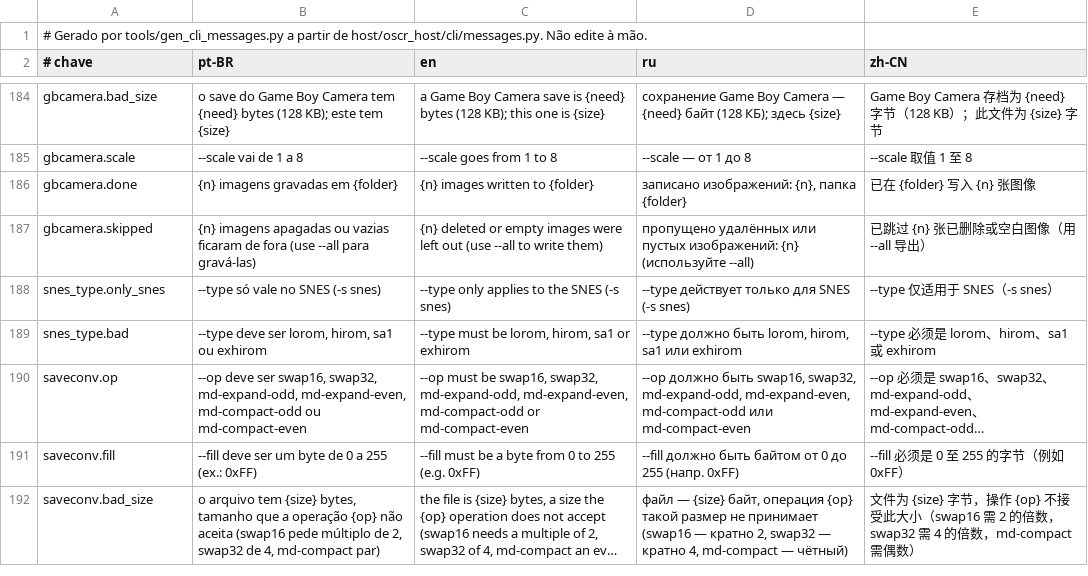
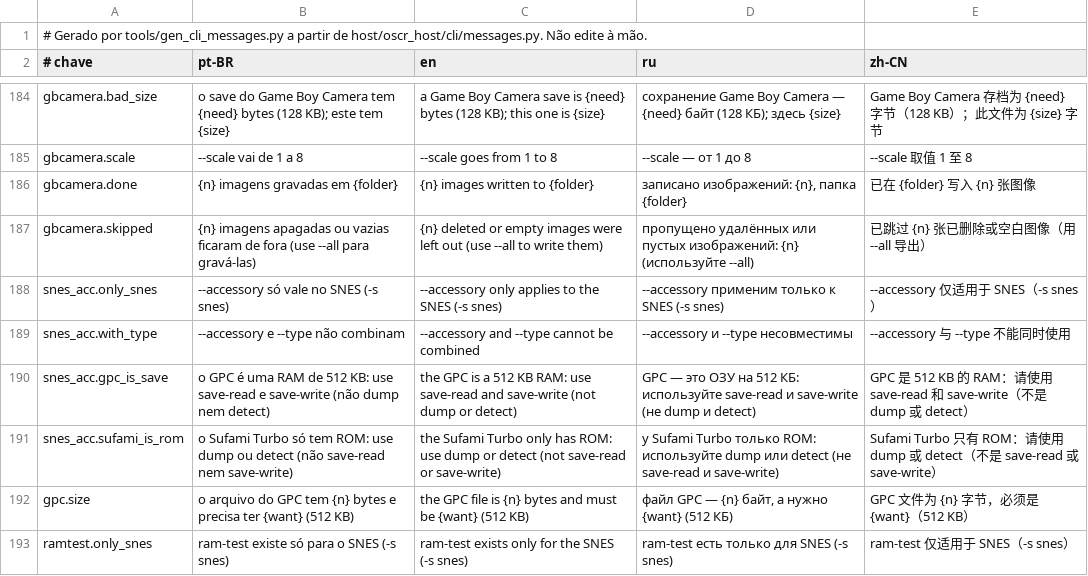
Before and after one commit to legendaryredfox/oscr_minimal, a TSV file: gui/shared/src/jvmMain/resources/oscr/cli-messages.tsv, drawn as a sheet; only a part is shown, gaps mark what is left out; the shorter side is filled out with more unchanged rows; long unchanged cells end in …; the diff covers the shown part only; the diff names each change by its address in the sheet, - before the commit and + after, or states it on an @@ line.

Commit message:
SNES: Test RAM (ram-test), Sufami Turbo e Game Processor RAM (--accessory) (D178 F-10)

```diff
--- a/gui/shared/src/jvmMain/resources/oscr/cli-messages.tsv
+++ b/gui/shared/src/jvmMain/resources/oscr/cli-messages.tsv
+row 188: snes_acc.only_snes | --accessory só vale no SNES (-s snes) | --accessory only applies to the SNES (-s snes) | --accessory применим только к SNES (-s snes) | --accessory 仅适用于 SNES（-s snes）
+row 189: snes_acc.with_type | --accessory e --type não combinam | --accessory and --type cannot be combined | --accessory и --type несовместимы | --accessory 与 --type 不能同时使用
+row 190: snes_acc.gpc_is_save | o GPC é uma RAM de 512 KB: use save-read e save-write (não dump nem detect) | the GPC is a 512 KB RAM: use save-read and save-write (not dump or detect) | GPC — это ОЗУ на 512 КБ: используйте save-read и save-write (не dump и detect) | GPC 是 512 KB 的 RAM：请使用 save-read 和 save-write（不是 dump 或 detect）
+row 191: snes_acc.sufami_is_rom | o Sufami Turbo só tem ROM: use dump ou detect (não save-read nem save-write) | the Sufami Turbo only has ROM: use dump or detect (not save-read or save-write) | у Sufami Turbo только ROM: используйте dump или detect (не save-read и save-write) | Sufami Turbo 只有 ROM：请使用 dump 或 detect（不是 save-read 或 save-write）
+row 192: gpc.size | o arquivo do GPC tem {n} bytes e precisa ter {want} (512 KB) | the GPC file is {n} bytes and must be {want} (512 KB) | файл GPC — {n} байт, а нужно {want} (512 КБ) | GPC 文件为 {n} 字节，必须是 {want}（512 KB）
+row 193: ramtest.only_snes | ram-test existe só para o SNES (-s snes) | ram-test exists only for the SNES (-s snes) | ram-test есть только для SNES (-s snes) | ram-test 仅适用于 SNES（-s snes）
```
Also changed, not shown: 6 added rows and 4 edited cells elsewhere in this file, 33 other files.
